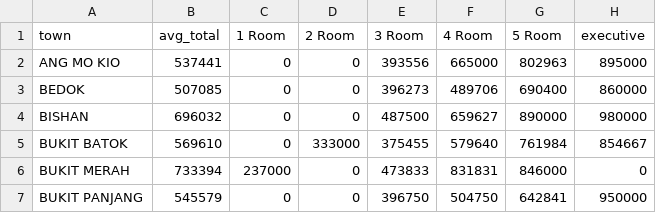
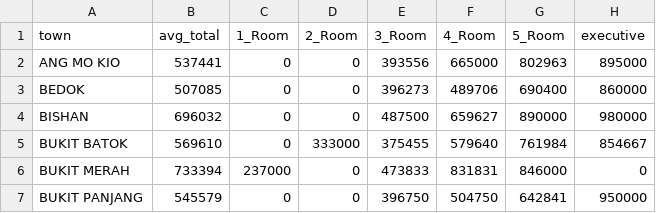
Before and after one commit to darendi/HASS-assignment3, a CSV file: avg_price_all.csv, drawn as a sheet; only a part is shown.

Commit message:
Update avg_price_all.csv

```diff
--- a/avg_price_all.csv
+++ b/avg_price_all.csv
@@ -1,2 +1,2 @@
-town,avg_total,1 Room,2 Room,3 Room,4 Room,5 Room,executive
+town,avg_total,1_Room,2_Room,3_Room,4_Room,5_Room,executive
 ANG MO KIO,537441,0,0,393556,665000,802963,895000
```
